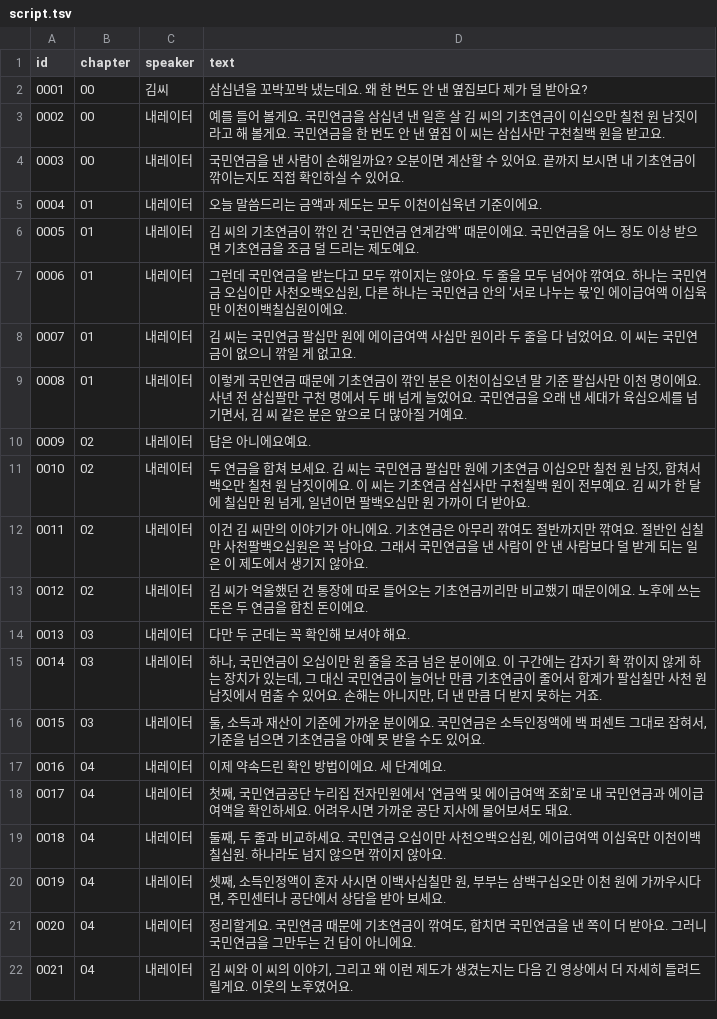
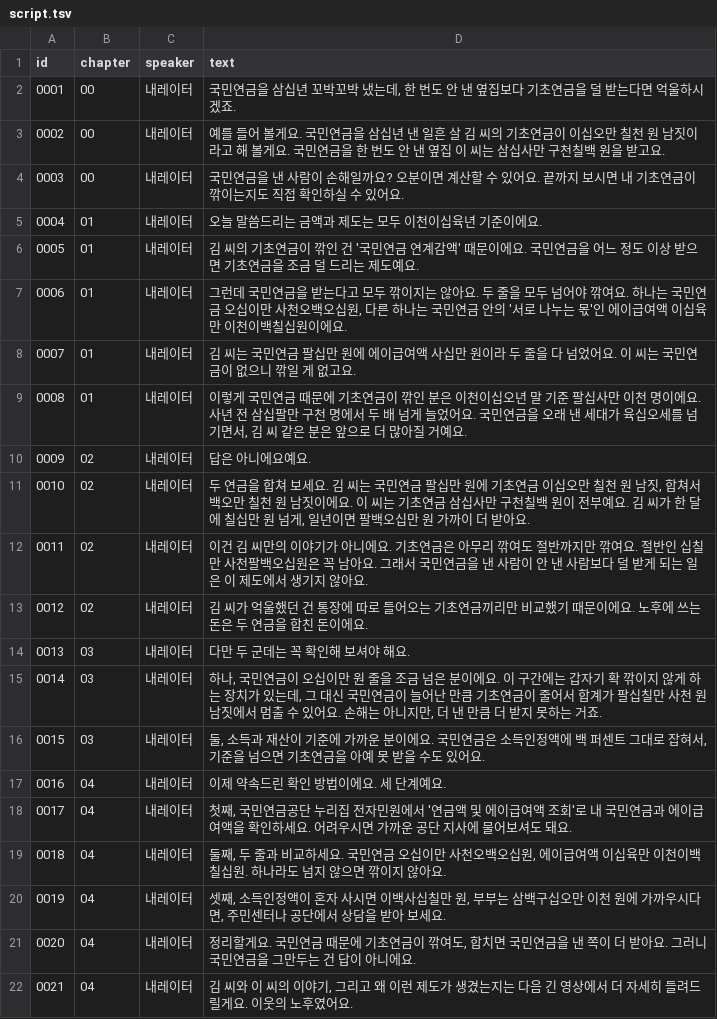
Before and after one commit to UNO265/senior-channel, a TSV file: docs/episodes/ep01-short/tts/script.tsv, drawn as a sheet.

```diff
--- a/docs/episodes/ep01-short/tts/script.tsv
+++ b/docs/episodes/ep01-short/tts/script.tsv
@@ -1,3 +1,3 @@
 id	chapter	speaker	text
-0001	00	김씨	삼십년을 꼬박꼬박 냈는데요. 왜 한 번도 안 낸 옆집보다 제가 덜 받아요?
+0001	00	내레이터	국민연금을 삼십년 꼬박꼬박 냈는데, 한 번도 안 낸 옆집보다 기초연금을 덜 받는다면 억울하시겠죠.
 0002	00	내레이터	예를 들어 볼게요. 국민연금을 삼십년 낸 일흔 살 김 씨의 기초연금이 이십오만 칠천 원 남짓이라고 해 볼게요. 국민연금을 한 번도 안 낸 옆집 이 씨는 삼십사만 구천칠백 원을 받고요.
```
Also changed, not shown: 5 other files.
